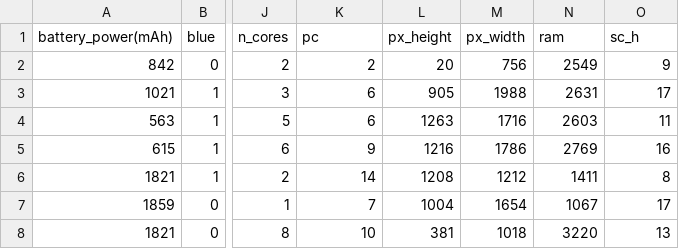
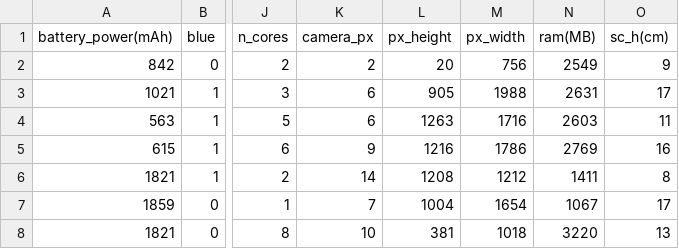
Before and after one commit to Brnmg/titanicDataset, a CSV file: train.csv, drawn as a sheet; only a part is shown, gaps mark what is left out; the diff names each change by its address in the sheet, - before the commit and + after, or states it on an @@ line.

Commit message:
Update train.csv

```diff
--- a/train.csv
+++ b/train.csv
-K1: pc
+K1: camera_px
-N1: ram
+N1: ram(MB)
-O1: sc_h
+O1: sc_h(cm)
```
